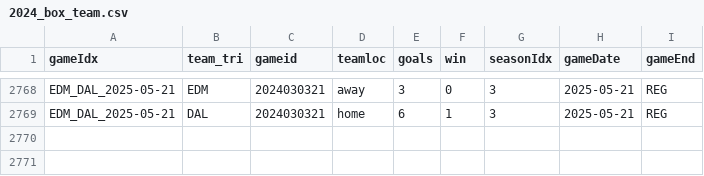
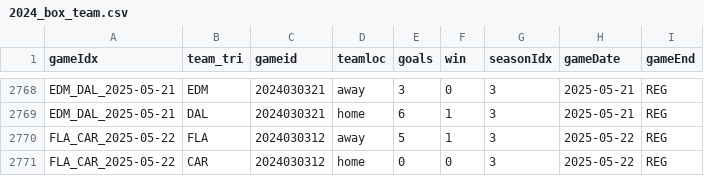
Before and after one commit to justinjjlee/NHL-Analytics, a CSV file: latest/box/2024_box_team.csv, drawn as a sheet; only a part is shown, gaps mark what is left out.

```diff
--- a/latest/box/2024_box_team.csv
+++ b/latest/box/2024_box_team.csv
@@ -2769 +2769,3 @@ EDM_DAL_2025-05-21,EDM,2024030321,away,3,0,3,2025-05-21,REG
 EDM_DAL_2025-05-21,DAL,2024030321,home,6,1,3,2025-05-21,REG
+FLA_CAR_2025-05-22,FLA,2024030312,away,5,1,3,2025-05-22,REG
+FLA_CAR_2025-05-22,CAR,2024030312,home,0,0,3,2025-05-22,REG
```
Also changed, not shown: latest/box/2024_box.csv, 1 other file.
